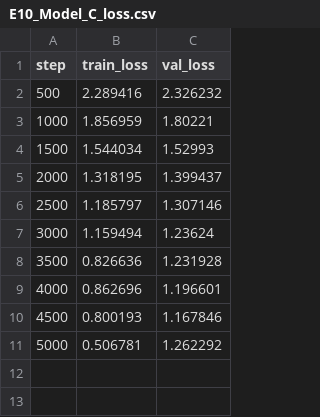
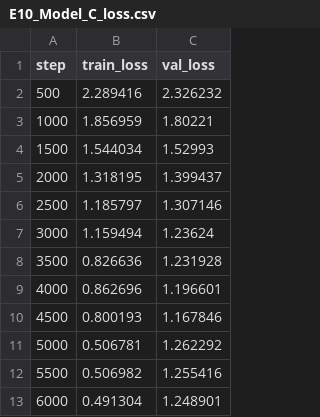
Before and after one commit to aykahsay/Ekegusii-LLM-Translation, a CSV file: data/results/E10_Model_C_loss.csv, drawn as a sheet.

Commit message:
Add E10 Model C final loss CSV and loss curve figures

```diff
--- a/data/results/E10_Model_C_loss.csv
+++ b/data/results/E10_Model_C_loss.csv
@@ -11 +11,3 @@ step,train_loss,val_loss
 5000,0.506781,1.262292
+5500,0.506982,1.255416
+6000,0.491304,1.248901
```
Also changed, not shown: outputs/training_logs/E10_Model_C_loss.csv, 2 other files.
